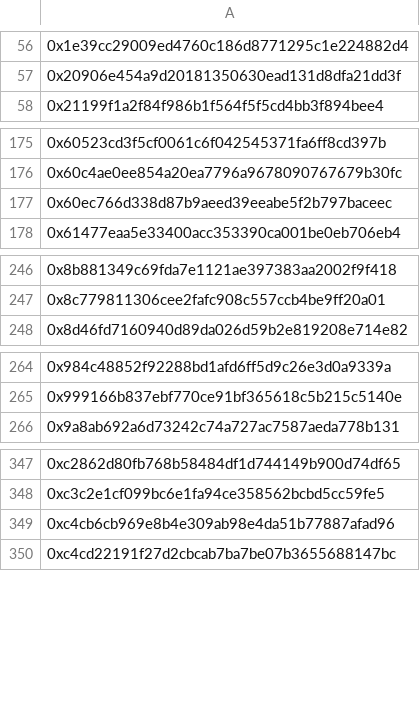
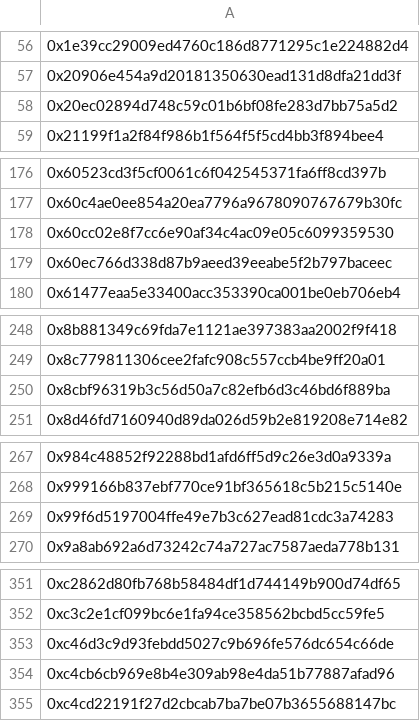
Before and after one commit to pgendreau/aavegotchi-ptd, a CSV file: VotingData/EligibleWalletsLatest.csv, drawn as a sheet; only a part is shown, gaps mark what is left out; the diff covers the shown part only; the diff names each change by its address in the sheet, - before the commit and + after, or states it on an @@ line.

```diff
--- a/VotingData/EligibleWalletsLatest.csv
+++ b/VotingData/EligibleWalletsLatest.csv
+row 58: 0x20ec02894d748c59c01b6bf08fe283d7bb75a5d2
+row 178: 0x60cc02e8f7cc6e90af34c4ac09e05c6099359530
+row 250: 0x8cbf96319b3c56d50a7c82efb6d3c46bd6f889ba
+row 269: 0x99f6d5197004ffe49e7b3c627ead81cdc3a74283
+row 353: 0xc46d3c9d93febdd5027c9b696fe576dc654c66de
```
Also changed, not shown: 3 added rows elsewhere in this file, RF/OutputRFRewards.csv, VotingData/OutputWeights.csv.
